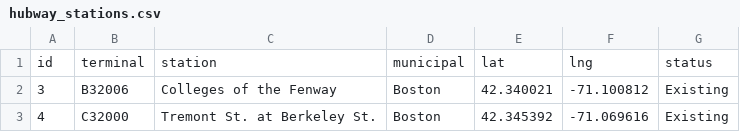
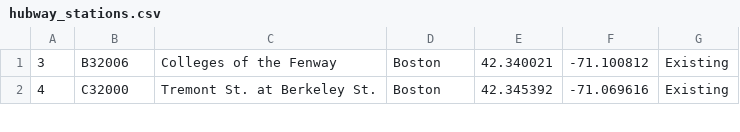
Before and after one commit to Pedro-Azevedo/projeto, a CSV file: hubway_stations.csv, drawn as a sheet; only a part is shown.

Commit message:
Update hubway_stations.csv

```diff
--- a/hubway_stations.csv
+++ b/hubway_stations.csv
@@ -1,2 +1 @@
-id,terminal,station,municipal,lat,lng,status
 3,B32006,Colleges of the Fenway,Boston,42.340021,-71.100812,Existing
```
